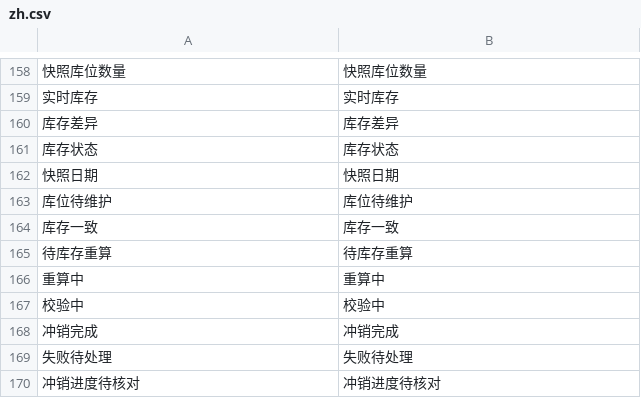
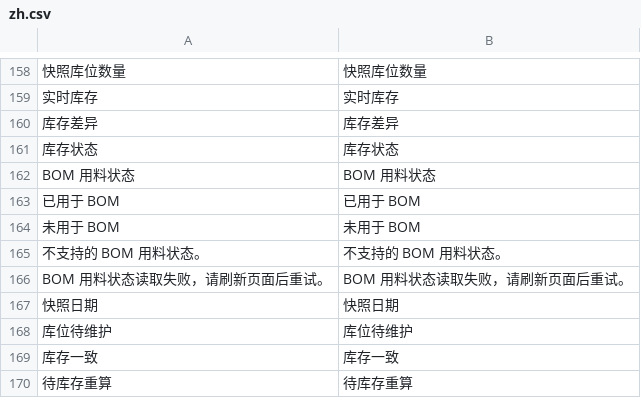
Before and after one commit to yueweiit/deeplinkerp-deeplinkerp_branding, a CSV file: deeplinkerp_branding/translations/zh.csv, drawn as a sheet; only a part is shown, gaps mark what is left out; the shorter side is filled out with more unchanged rows; the diff names each change by its address in the sheet, - before the commit and + after, or states it on an @@ line.

```diff
--- a/deeplinkerp_branding/translations/zh.csv
+++ b/deeplinkerp_branding/translations/zh.csv
+row 162: BOM 用料状态 | BOM 用料状态
+row 163: 已用于 BOM | 已用于 BOM
+row 164: 未用于 BOM | 未用于 BOM
+row 165: 不支持的 BOM 用料状态。 | 不支持的 BOM 用料状态。
+row 166: BOM 用料状态读取失败，请刷新页面后重试。 | BOM 用料状态读取失败，请刷新页面后重试。
```
Also changed, not shown: deeplinkerp_branding/translations/en.csv, deeplinkerp_branding/translations/es.csv, 11 other files.
